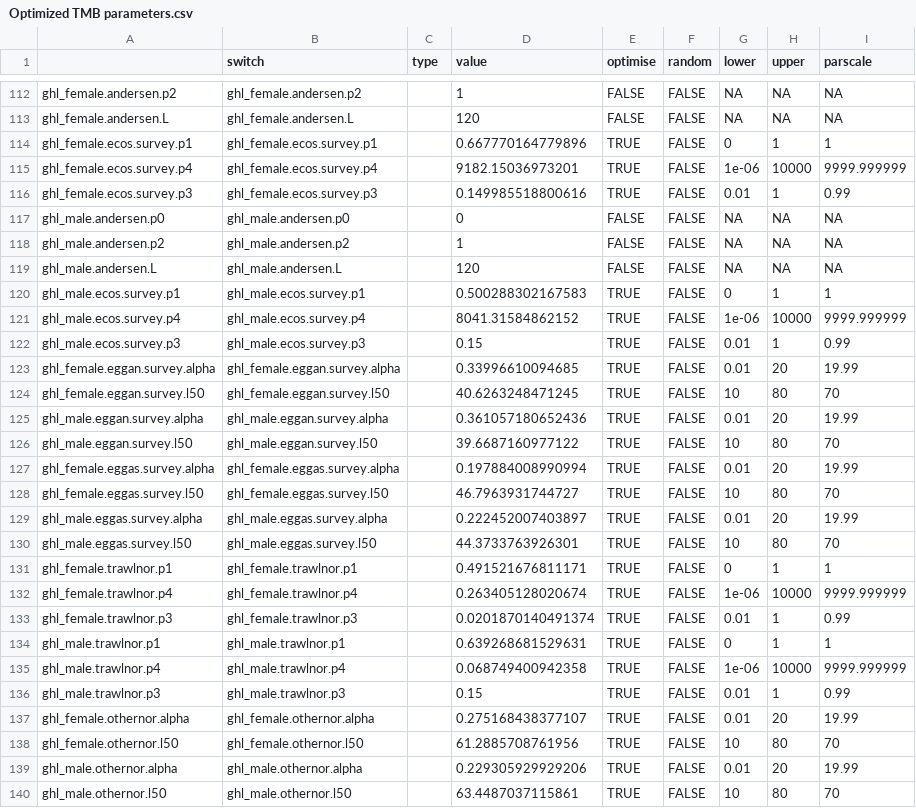
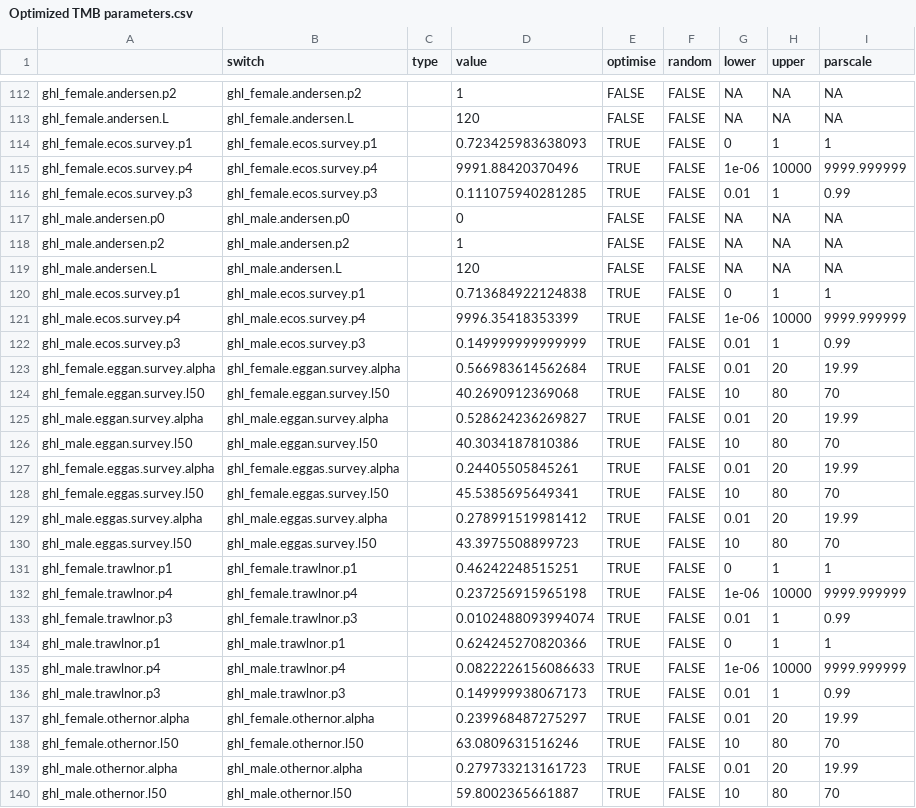
Before and after one commit to DeepWaterIMR/ghl-gadget3, a CSV file: data/Optimized TMB parameters.csv, drawn as a sheet; only a part is shown, gaps mark what is left out; the diff covers the shown part only.

```diff
--- a/data/Optimized TMB parameters.csv
+++ b/data/Optimized TMB parameters.csv
@@ -113,5 +113,5 @@
 "ghl_female.andersen.L","ghl_female.andersen.L","",120,FALSE,FALSE,NA,NA,NA
-"ghl_female.ecos.survey.p1","ghl_female.ecos.survey.p1","",0.667770164779896,TRUE,FALSE,0,1,1
-"ghl_female.ecos.survey.p4","ghl_female.ecos.survey.p4","",9182.15036973201,TRUE,FALSE,1e-06,10000,9999.999999
-"ghl_female.ecos.survey.p3","ghl_female.ecos.survey.p3","",0.149985518800616,TRUE,FALSE,0.01,1,0.99
+"ghl_female.ecos.survey.p1","ghl_female.ecos.survey.p1","",0.723425983638093,TRUE,FALSE,0,1,1
+"ghl_female.ecos.survey.p4","ghl_female.ecos.survey.p4","",9991.88420370496,TRUE,FALSE,1e-06,10000,9999.999999
+"ghl_female.ecos.survey.p3","ghl_female.ecos.survey.p3","",0.111075940281285,TRUE,FALSE,0.01,1,0.99
 "ghl_male.andersen.p0","ghl_male.andersen.p0","",0,FALSE,FALSE,NA,NA,NA
@@ -119,22 +119,22 @@
 "ghl_male.andersen.L","ghl_male.andersen.L","",120,FALSE,FALSE,NA,NA,NA
-"ghl_male.ecos.survey.p1","ghl_male.ecos.survey.p1","",0.500288302167583,TRUE,FALSE,0,1,1
-"ghl_male.ecos.survey.p4","ghl_male.ecos.survey.p4","",8041.31584862152,TRUE,FALSE,1e-06,10000,9999.999999
-"ghl_male.ecos.survey.p3","ghl_male.ecos.survey.p3","",0.15,TRUE,FALSE,0.01,1,0.99
-"ghl_female.eggan.survey.alpha","ghl_female.eggan.survey.alpha","",0.33996610094685,TRUE,FALSE,0.01,20,19.99
-"ghl_female.eggan.survey.l50","ghl_female.eggan.survey.l50","",40.6263248471245,TRUE,FALSE,10,80,70
-"ghl_male.eggan.survey.alpha","ghl_male.eggan.survey.alpha","",0.361057180652436,TRUE,FALSE,0.01,20,19.99
-"ghl_male.eggan.survey.l50","ghl_male.eggan.survey.l50","",39.6687160977122,TRUE,FALSE,10,80,70
-"ghl_female.eggas.survey.alpha","ghl_female.eggas.survey.alpha","",0.197884008990994,TRUE,FALSE,0.01,20,19.99
-"ghl_female.eggas.survey.l50","ghl_female.eggas.survey.l50","",46.7963931744727,TRUE,FALSE,10,80,70
-"ghl_male.eggas.survey.alpha","ghl_male.eggas.survey.alpha","",0.222452007403897,TRUE,FALSE,0.01,20,19.99
-"ghl_male.eggas.survey.l50","ghl_male.eggas.survey.l50","",44.3733763926301,TRUE,FALSE,10,80,70
-"ghl_female.trawlnor.p1","ghl_female.trawlnor.p1","",0.491521676811171,TRUE,FALSE,0,1,1
-"ghl_female.trawlnor.p4","ghl_female.trawlnor.p4","",0.263405128020674,TRUE,FALSE,1e-06,10000,9999.999999
-"ghl_female.trawlnor.p3","ghl_female.trawlnor.p3","",0.0201870140491374,TRUE,FALSE,0.01,1,0.99
-"ghl_male.trawlnor.p1","ghl_male.trawlnor.p1","",0.639268681529631,TRUE,FALSE,0,1,1
-"ghl_male.trawlnor.p4","ghl_male.trawlnor.p4","",0.068749400942358,TRUE,FALSE,1e-06,10000,9999.999999
-"ghl_male.trawlnor.p3","ghl_male.trawlnor.p3","",0.15,TRUE,FALSE,0.01,1,0.99
-"ghl_female.othernor.alpha","ghl_female.othernor.alpha","",0.275168438377107,TRUE,FALSE,0.01,20,19.99
-"ghl_female.othernor.l50","ghl_female.othernor.l50","",61.2885708761956,TRUE,FALSE,10,80,70
-"ghl_male.othernor.alpha","ghl_male.othernor.alpha","",0.229305929929206,TRUE,FALSE,0.01,20,19.99
-"ghl_male.othernor.l50","ghl_male.othernor.l50","",63.4487037115861,TRUE,FALSE,10,80,70
+"ghl_male.ecos.survey.p1","ghl_male.ecos.survey.p1","",0.713684922124838,TRUE,FALSE,0,1,1
+"ghl_male.ecos.survey.p4","ghl_male.ecos.survey.p4","",9996.35418353399,TRUE,FALSE,1e-06,10000,9999.999999
+"ghl_male.ecos.survey.p3","ghl_male.ecos.survey.p3","",0.149999999999999,TRUE,FALSE,0.01,1,0.99
+"ghl_female.eggan.survey.alpha","ghl_female.eggan.survey.alpha","",0.566983614562684,TRUE,FALSE,0.01,20,19.99
+"ghl_female.eggan.survey.l50","ghl_female.eggan.survey.l50","",40.2690912369068,TRUE,FALSE,10,80,70
+"ghl_male.eggan.survey.alpha","ghl_male.eggan.survey.alpha","",0.528624236269827,TRUE,FALSE,0.01,20,19.99
+"ghl_male.eggan.survey.l50","ghl_male.eggan.survey.l50","",40.3034187810386,TRUE,FALSE,10,80,70
+"ghl_female.eggas.survey.alpha","ghl_female.eggas.survey.alpha","",0.24405505845261,TRUE,FALSE,0.01,20,19.99
+"ghl_female.eggas.survey.l50","ghl_female.eggas.survey.l50","",45.5385695649341,TRUE,FALSE,10,80,70
+"ghl_male.eggas.survey.alpha","ghl_male.eggas.survey.alpha","",0.278991519981412,TRUE,FALSE,0.01,20,19.99
+"ghl_male.eggas.survey.l50","ghl_male.eggas.survey.l50","",43.3975508899723,TRUE,FALSE,10,80,70
+"ghl_female.trawlnor.p1","ghl_female.trawlnor.p1","",0.46242248515251,TRUE,FALSE,0,1,1
+"ghl_female.trawlnor.p4","ghl_female.trawlnor.p4","",0.237256915965198,TRUE,FALSE,1e-06,10000,9999.999999
+"ghl_female.trawlnor.p3","ghl_female.trawlnor.p3","",0.0102488093994074,TRUE,FALSE,0.01,1,0.99
+"ghl_male.trawlnor.p1","ghl_male.trawlnor.p1","",0.624245270820366,TRUE,FALSE,0,1,1
+"ghl_male.trawlnor.p4","ghl_male.trawlnor.p4","",0.0822226156086633,TRUE,FALSE,1e-06,10000,9999.999999
+"ghl_male.trawlnor.p3","ghl_male.trawlnor.p3","",0.149999938067173,TRUE,FALSE,0.01,1,0.99
+"ghl_female.othernor.alpha","ghl_female.othernor.alpha","",0.239968487275297,TRUE,FALSE,0.01,20,19.99
+"ghl_female.othernor.l50","ghl_female.othernor.l50","",63.0809631516246,TRUE,FALSE,10,80,70
+"ghl_male.othernor.alpha","ghl_male.othernor.alpha","",0.279733213161723,TRUE,FALSE,0.01,20,19.99
+"ghl_male.othernor.l50","ghl_male.othernor.l50","",59.8002365661887,TRUE,FALSE,10,80,70
```
Also changed, not shown: 1 added row, 2 removed rows and 72 edited cells elsewhere in this file, data/Initial ldist data.csv, 4 other files.
